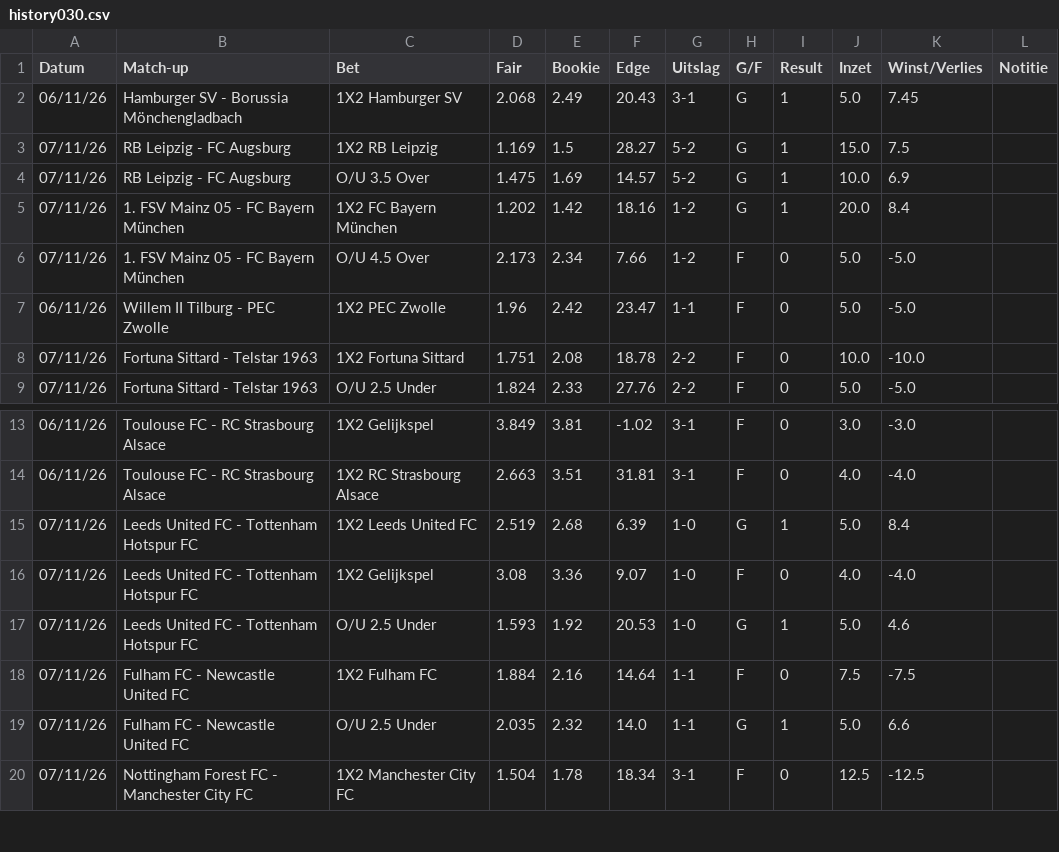
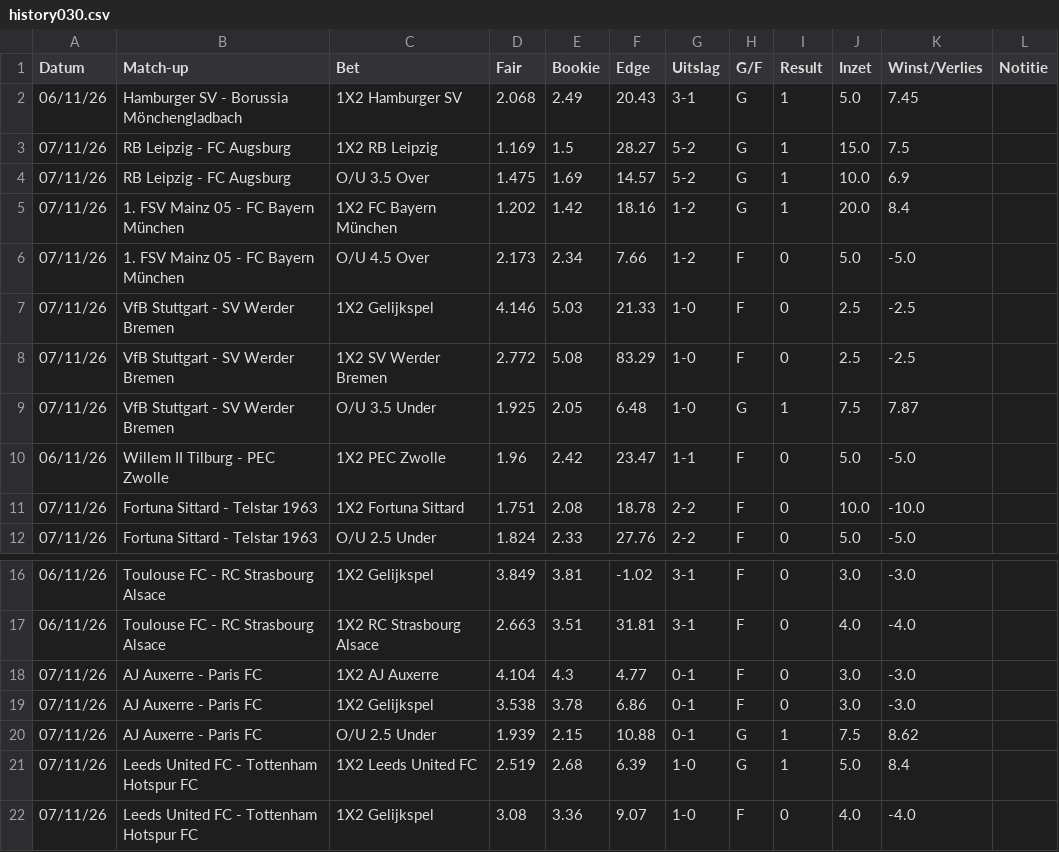
Before and after one commit to Player87887/Johnsballiebets, a CSV file: picks/history030.csv, drawn as a sheet; only a part is shown, gaps mark what is left out; the shorter side is filled out with more unchanged rows.

Commit message:
Picks: history030.csv bijgewerkt

```diff
--- a/picks/history030.csv
+++ b/picks/history030.csv
@@ -6,2 +6,5 @@ Datum,Match-up,Bet,Fair,Bookie,Edge,Uitslag,G/F,Result,Inzet,Winst/Verlies,Notit
 07/11/26,1. FSV Mainz 05 - FC Bayern München,O/U 4.5 Over,2.173,2.34,7.66,1-2,F,0,5.0,-5.0,
+07/11/26,VfB Stuttgart - SV Werder Bremen,1X2 Gelijkspel,4.146,5.03,21.33,1-0,F,0,2.5,-2.5,
+07/11/26,VfB Stuttgart - SV Werder Bremen,1X2 SV Werder Bremen,2.772,5.08,83.29,1-0,F,0,2.5,-2.5,
+07/11/26,VfB Stuttgart - SV Werder Bremen,O/U 3.5 Under,1.925,2.05,6.48,1-0,G,1,7.5,7.87,
 06/11/26,Willem II Tilburg - PEC Zwolle,1X2 PEC Zwolle,1.96,2.42,23.47,1-1,F,0,5.0,-5.0,
@@ -14,2 +17,5 @@ Datum,Match-up,Bet,Fair,Bookie,Edge,Uitslag,G/F,Result,Inzet,Winst/Verlies,Notit
 06/11/26,Toulouse FC - RC Strasbourg Alsace,1X2 RC Strasbourg Alsace,2.663,3.51,31.81,3-1,F,0,4.0,-4.0,
+07/11/26,AJ Auxerre - Paris FC,1X2 AJ Auxerre,4.104,4.3,4.77,0-1,F,0,3.0,-3.0,
+07/11/26,AJ Auxerre - Paris FC,1X2 Gelijkspel,3.538,3.78,6.86,0-1,F,0,3.0,-3.0,
+07/11/26,AJ Auxerre - Paris FC,O/U 2.5 Under,1.939,2.15,10.88,0-1,G,1,7.5,8.62,
 07/11/26,Leeds United FC - Tottenham Hotspur FC,1X2 Leeds United FC,2.519,2.68,6.39,1-0,G,1,5.0,8.4,
```
